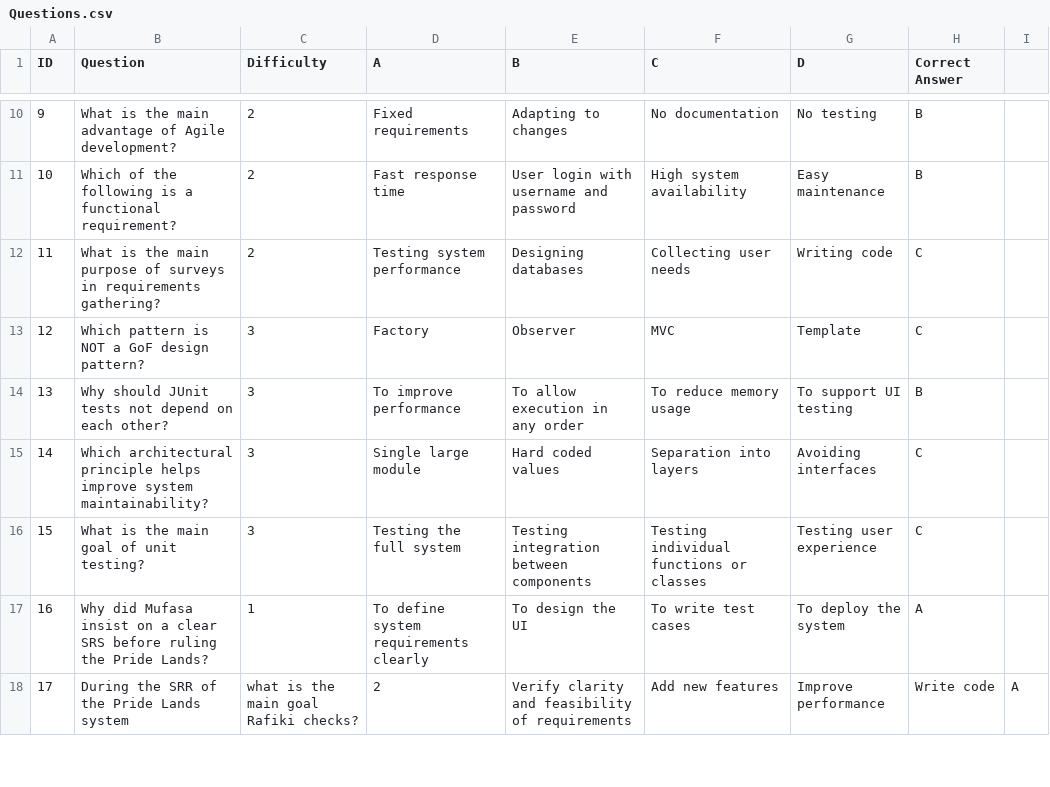
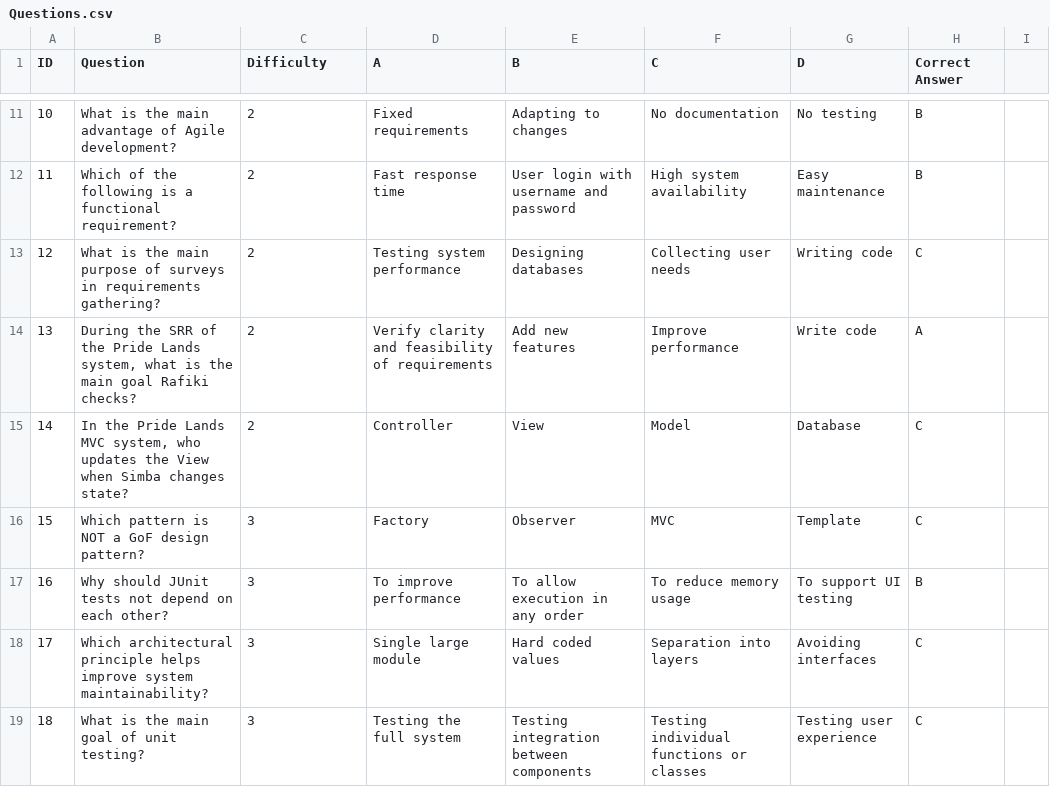
Before and after one commit to yasminjamal6/MineSweeper-Lion, a CSV file: data/Questions.csv, drawn as a sheet; only a part is shown, gaps mark what is left out; removed rows and columns are numbered as before the commit, all else as after; the diff covers the shown part only; the diff names each change by its address in the sheet, - before the commit and + after, or states it on an @@ line.

Commit message:
Add expert-level trivia questions to CSV

```diff
--- a/data/Questions.csv
+++ b/data/Questions.csv
@@ column A (ID) renumbered between rows 8 and 19 @@
+row 14: 13 | During the SRR of the Pride Lands system, what is the main goal Rafiki checks? | 2 | Verify clarity and feasibility of requirements | Add new features | Improve performance | Write code | A
+row 15: 14 | In the Pride Lands MVC system, who updates the View when Simba changes state? | 2 | Controller | View | Model | Database | C
@@ row 17 moved to row 7: 6 @@
-row 18: 17 | During the SRR of the Pride Lands system | what is the main goal Rafiki checks? | 2 | Verify clarity and feasibility of requirements | Add new features | Improve performance | Write code | A
```
Also changed, not shown: 5 added rows and 1 removed row elsewhere in this file.
